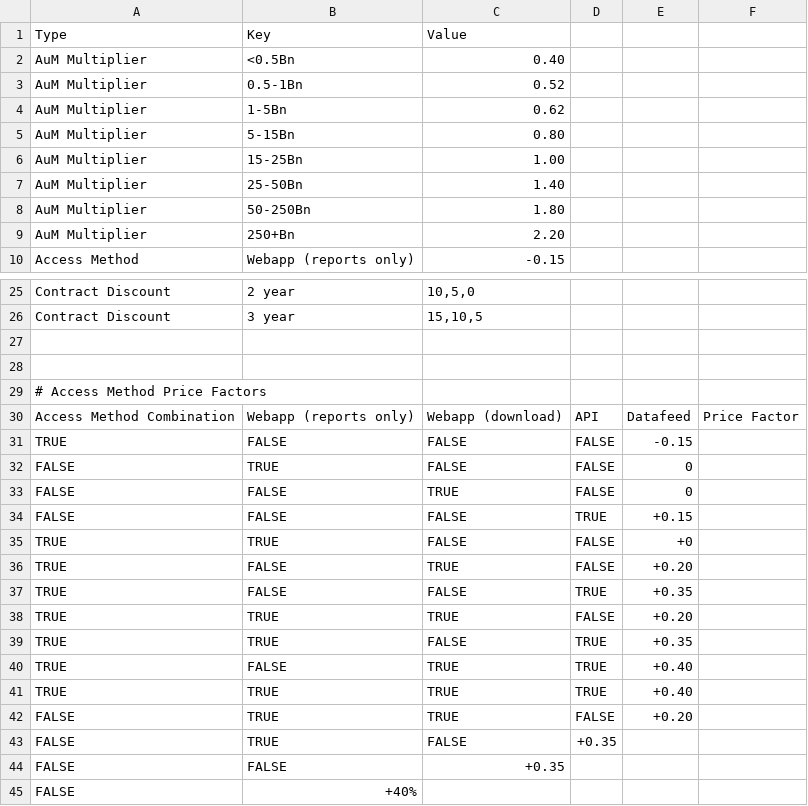
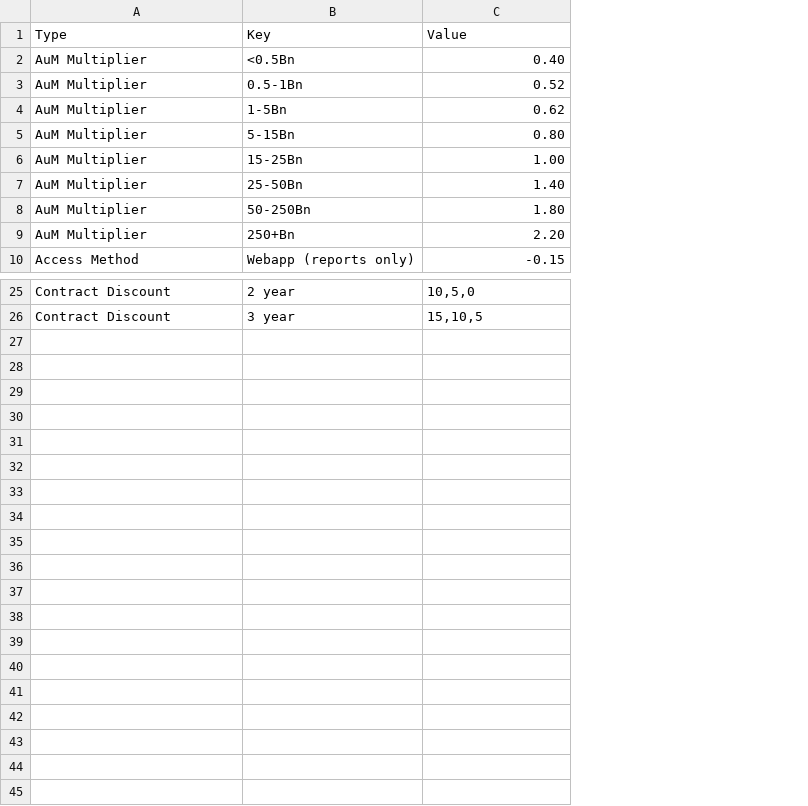
Before and after one commit to bkrusche/pricing, a CSV file: config.csv, drawn as a sheet; only a part is shown, gaps mark what is left out; the diff names each change by its address in the sheet, - before the commit and + after, or states it on an @@ line.

Commit message:
Update config.csv

```diff
--- a/config.csv
+++ b/config.csv
-column D, empty
-column E, empty
-column F, empty
-row 27: (empty)
-row 28: (empty)
-row 29: # Access Method Price Factors
-row 30: Access Method Combination | Webapp (reports only) | Webapp (download) | API | Datafeed | Price Factor
-row 31: TRUE | FALSE | FALSE | FALSE | -0.15
-row 32: FALSE | TRUE | FALSE | FALSE | 0
-row 33: FALSE | FALSE | TRUE | FALSE | 0
-row 34: FALSE | FALSE | FALSE | TRUE | +0.15
-row 35: TRUE | TRUE | FALSE | FALSE | +0
-row 36: TRUE | FALSE | TRUE | FALSE | +0.20
-row 37: TRUE | FALSE | FALSE | TRUE | +0.35
-row 38: TRUE | TRUE | TRUE | FALSE | +0.20
-row 39: TRUE | TRUE | FALSE | TRUE | +0.35
-row 40: TRUE | FALSE | TRUE | TRUE | +0.40
-row 41: TRUE | TRUE | TRUE | TRUE | +0.40
-row 42: FALSE | TRUE | TRUE | FALSE | +0.20
-row 43: FALSE | TRUE | FALSE | +0.35
-row 44: FALSE | FALSE | +0.35
-row 45: FALSE | +40%
```
